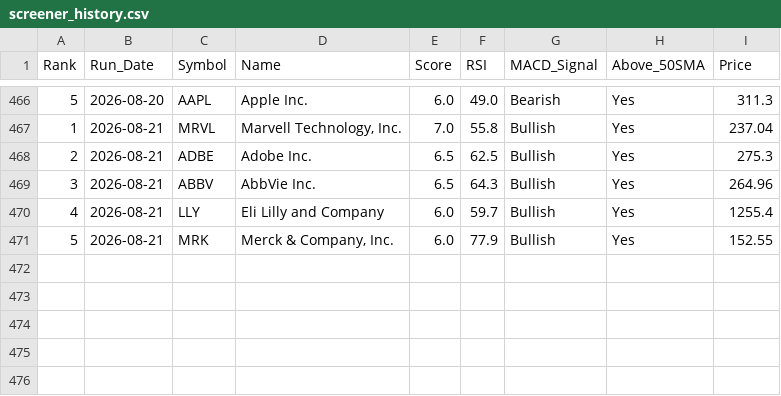
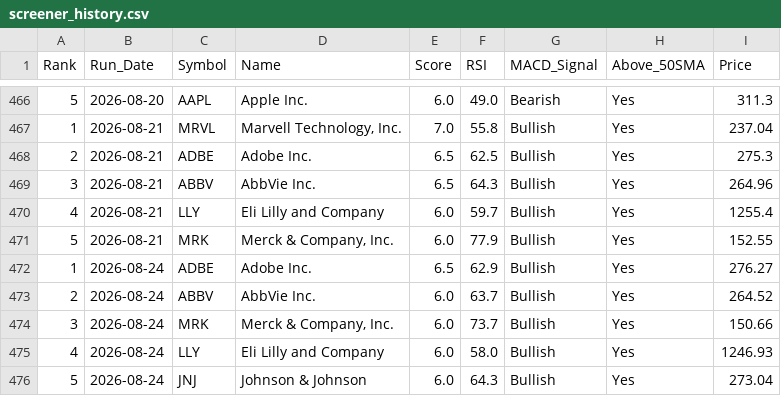
Before and after one commit to chandupal11/Rev-Ops-Forecasting-Agent, a CSV file: screener_history.csv, drawn as a sheet; only a part is shown, gaps mark what is left out; the diff names each change by its address in the sheet, - before the commit and + after, or states it on an @@ line.

```diff
--- a/screener_history.csv
+++ b/screener_history.csv
+row 472: 1 | 2026-08-24 | ADBE | Adobe Inc. | 6.5 | 62.9 | Bullish | Yes | 276.27
+row 473: 2 | 2026-08-24 | ABBV | AbbVie Inc. | 6.0 | 63.7 | Bullish | Yes | 264.52
+row 474: 3 | 2026-08-24 | MRK | Merck & Company, Inc. | 6.0 | 73.7 | Bullish | Yes | 150.66
+row 475: 4 | 2026-08-24 | LLY | Eli Lilly and Company | 6.0 | 58.0 | Bullish | Yes | 1246.93
+row 476: 5 | 2026-08-24 | JNJ | Johnson & Johnson | 6.0 | 64.3 | Bullish | Yes | 273.04
```
Also changed, not shown: screener_results.csv.
